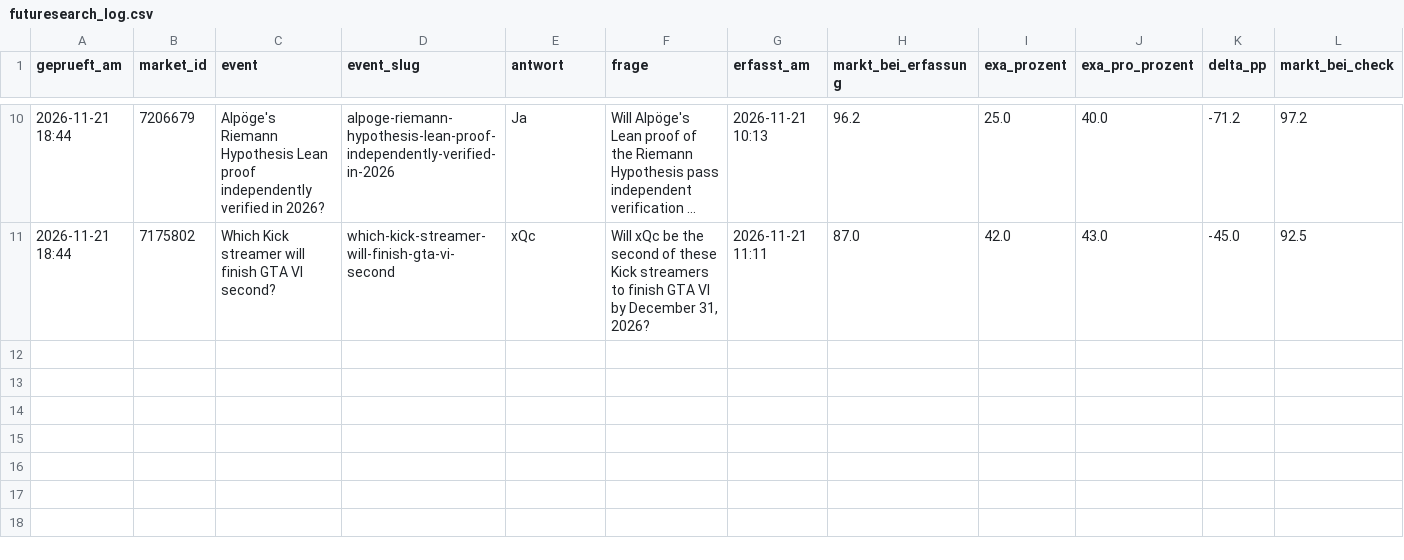
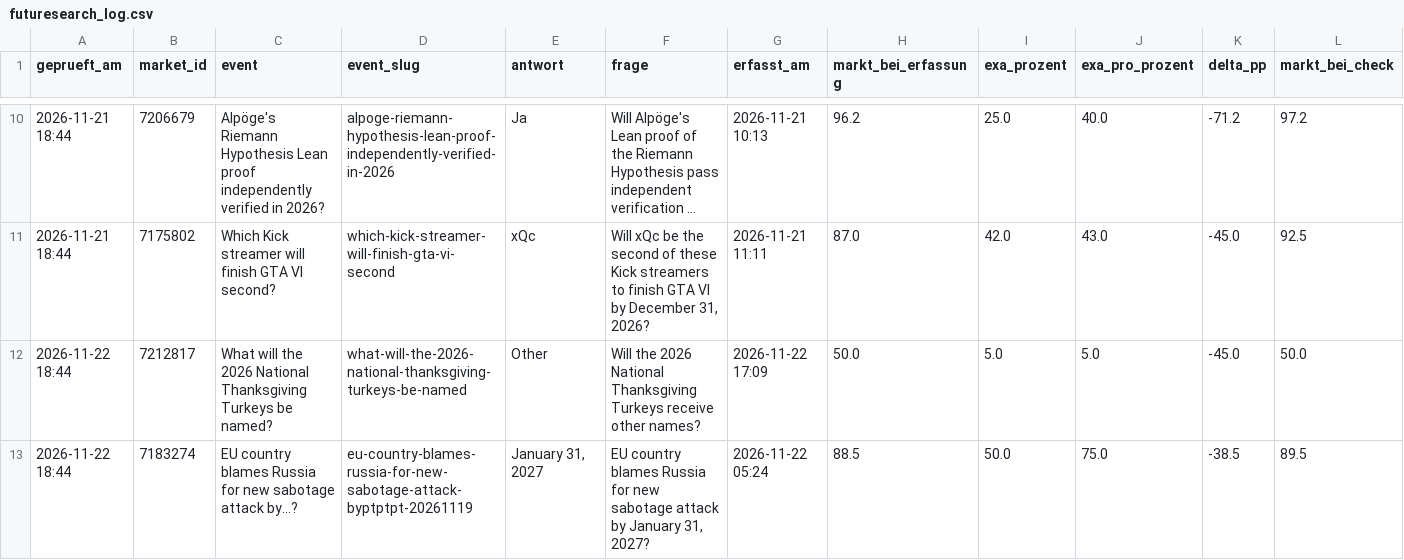
Before and after one commit to Fluc10/polymarket-scanner, a CSV file: data/futuresearch_log.csv, drawn as a sheet; only a part is shown, gaps mark what is left out; long unchanged cells end in …; rows hold the shown columns only; the diff names each change by its address in the sheet, - before the commit and + after, or states it on an @@ line.

```diff
--- a/data/futuresearch_log.csv
+++ b/data/futuresearch_log.csv
+row 12: 2026-11-22 18:44 | 7212817 | What will the 2026 National Thanksgiving Turkeys be named? | what-will-the-2026-national-thanksgiving-turkeys-be-named | Other | Will the 2026 National Thanksgiving Turkeys receive other names? | 2026-11-22 17:09 | 50.0 | 5.0 | 5.0 | -45.0 | 50.0
+row 13: 2026-11-22 18:44 | 7183274 | EU country blames Russia for new sabotage attack by...? | eu-country-blames-russia-for-new-sabotage-attack-byptptpt-20261119 | January 31, 2027 | EU country blames Russia for new sabotage attack by January 31, 2027? | 2026-11-22 05:24 | 88.5 | 50.0 | 75.0 | -38.5 | 89.5
```
Also changed, not shown: 1 other file.
